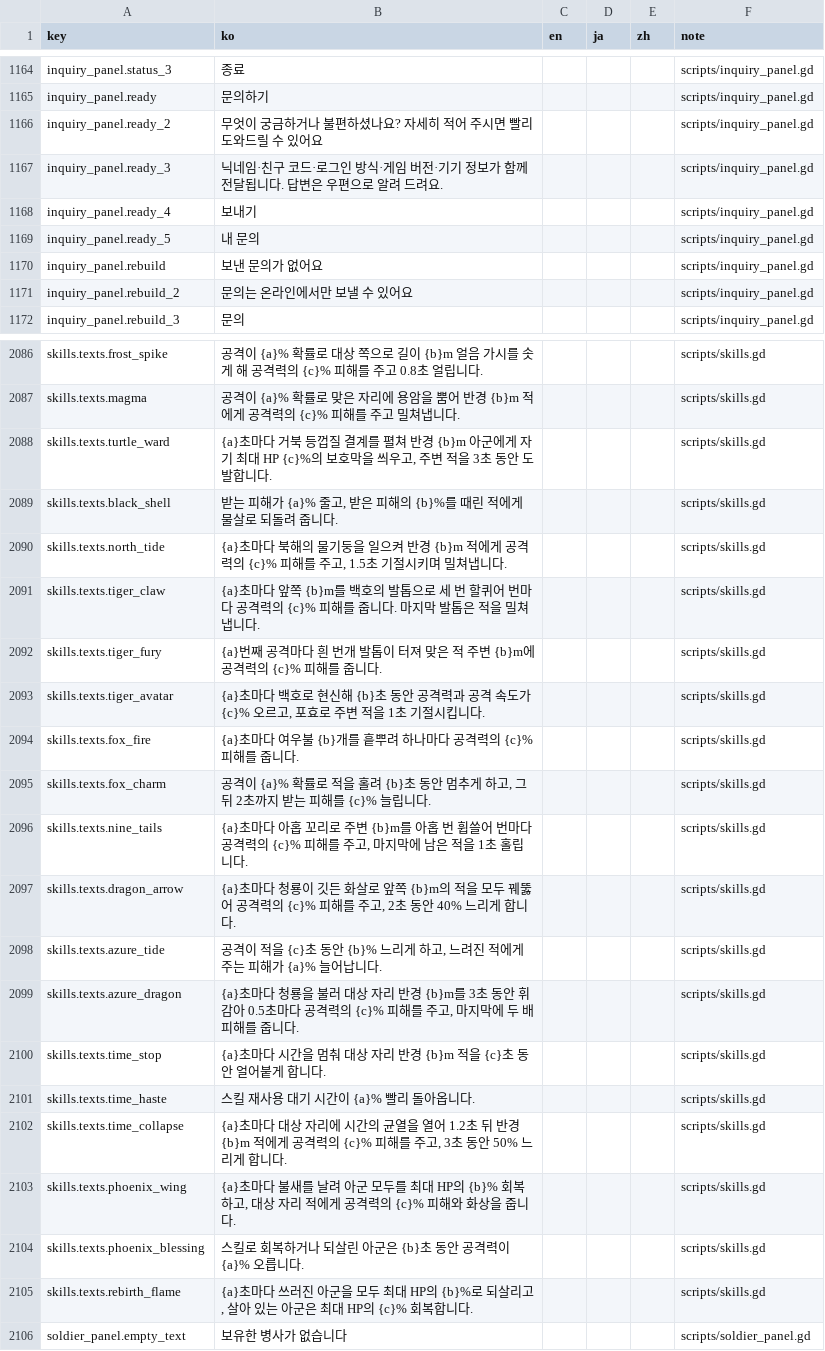
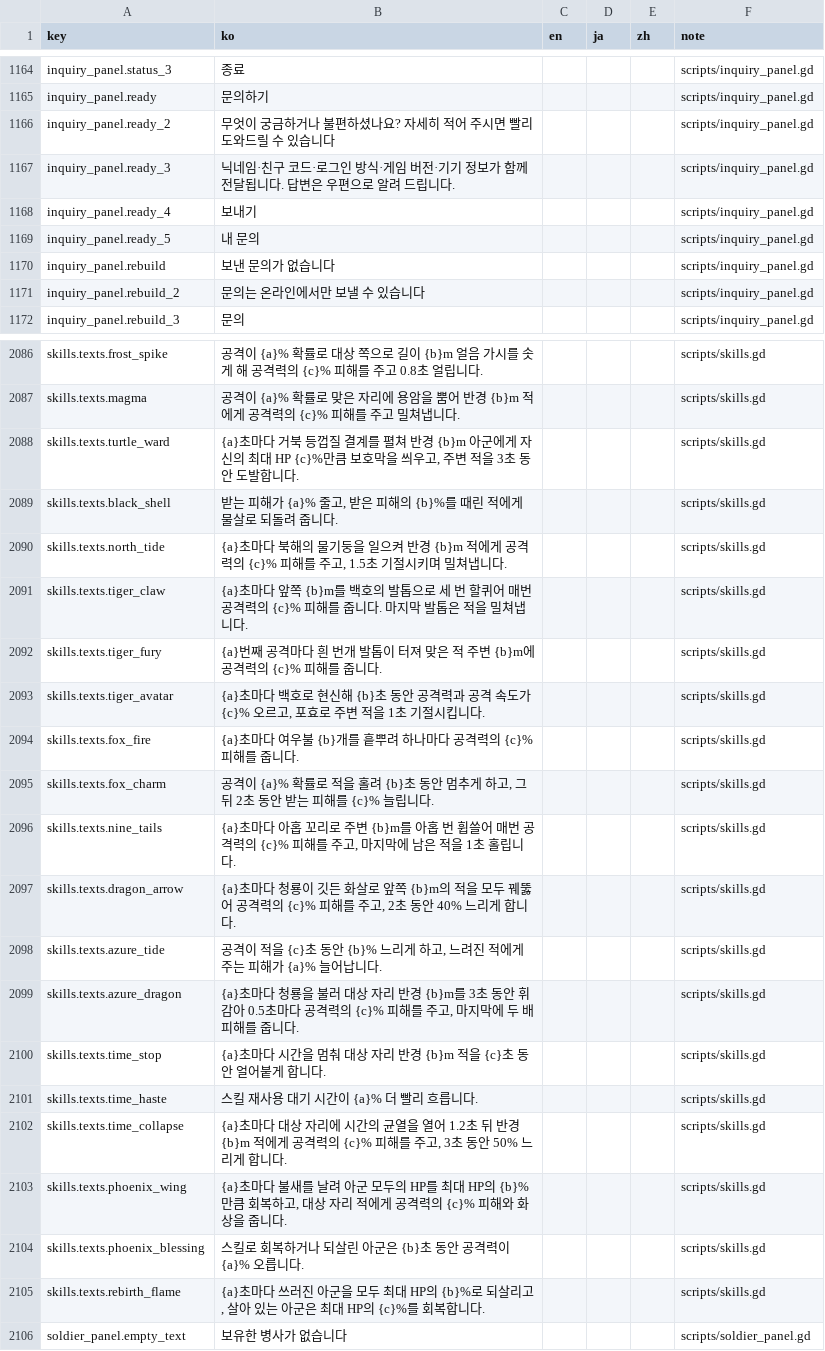
Before and after one commit to ILSEONG/CastleRPG, a CSV file: data/texts.csv, drawn as a sheet; only a part is shown, gaps mark what is left out; the diff covers the shown part only.

```diff
--- a/data/texts.csv
+++ b/data/texts.csv
@@ -1165,8 +1165,8 @@ inquiry_panel.status_3,종료,,,,scripts/inquiry_panel.gd
 inquiry_panel.ready,문의하기,,,,scripts/inquiry_panel.gd
-inquiry_panel.ready_2,무엇이 궁금하거나 불편하셨나요? 자세히 적어 주시면 빨리 도와드릴 수 있어요,,,,scripts/inquiry_panel.gd
-inquiry_panel.ready_3,닉네임·친구 코드·로그인 방식·게임 버전·기기 정보가 함께 전달됩니다. 답변은 우편으로 알려 드려요.,,,,scripts/inquiry_panel.gd
+inquiry_panel.ready_2,무엇이 궁금하거나 불편하셨나요? 자세히 적어 주시면 빨리 도와드릴 수 있습니다,,,,scripts/inquiry_panel.gd
+inquiry_panel.ready_3,닉네임·친구 코드·로그인 방식·게임 버전·기기 정보가 함께 전달됩니다. 답변은 우편으로 알려 드립니다.,,,,scripts/inquiry_panel.gd
 inquiry_panel.ready_4,보내기,,,,scripts/inquiry_panel.gd
 inquiry_panel.ready_5,내 문의,,,,scripts/inquiry_panel.gd
-inquiry_panel.rebuild,보낸 문의가 없어요,,,,scripts/inquiry_panel.gd
-inquiry_panel.rebuild_2,문의는 온라인에서만 보낼 수 있어요,,,,scripts/inquiry_panel.gd
+inquiry_panel.rebuild,보낸 문의가 없습니다,,,,scripts/inquiry_panel.gd
+inquiry_panel.rebuild_2,문의는 온라인에서만 보낼 수 있습니다,,,,scripts/inquiry_panel.gd
 inquiry_panel.rebuild_3,문의,,,,scripts/inquiry_panel.gd
@@ -2087,6 +2087,6 @@ skills.texts.frost_spike,공격이 {a}% 확률로 대상 쪽으로 길이 {b}m
 skills.texts.magma,공격이 {a}% 확률로 맞은 자리에 용암을 뿜어 반경 {b}m 적에게 공격력의 {c}% 피해를 주고 밀쳐냅니다.,,,,scripts/skills.gd
-skills.texts.turtle_ward,"{a}초마다 거북 등껍질 결계를 펼쳐 반경 {b}m 아군에게 자기 최대 HP {c}%의 보호막을 씌우고, 주변 적을 3초 동안 도발합니다.",,,,scripts/skills.gd
+skills.texts.turtle_ward,"{a}초마다 거북 등껍질 결계를 펼쳐 반경 {b}m 아군에게 자신의 최대 HP {c}%만큼 보호막을 씌우고, 주변 적을 3초 동안 도발합니다.",,,,scripts/skills.gd
 skills.texts.black_shell,"받는 피해가 {a}% 줄고, 받은 피해의 {b}%를 때린 적에게 물살로 되돌려 줍니다.",,,,scripts/skills.gd
 skills.texts.north_tide,"{a}초마다 북해의 물기둥을 일으켜 반경 {b}m 적에게 공격력의 {c}% 피해를 주고, 1.5초 기절시키며 밀쳐냅니다.",,,,scripts/skills.gd
-skills.texts.tiger_claw,{a}초마다 앞쪽 {b}m를 백호의 발톱으로 세 번 할퀴어 번마다 공격력의 {c}% 피해를 줍니다. 마지막 발톱은 적을 밀쳐냅니다.,,,,scripts/skills.gd
+skills.texts.tiger_claw,{a}초마다 앞쪽 {b}m를 백호의 발톱으로 세 번 할퀴어 매번 공격력의 {c}% 피해를 줍니다. 마지막 발톱은 적을 밀쳐냅니다.,,,,scripts/skills.gd
 skills.texts.tiger_fury,{a}번째 공격마다 흰 번개 발톱이 터져 맞은 적 주변 {b}m에 공격력의 {c}% 피해를 줍니다.,,,,scripts/skills.gd
@@ -2094,4 +2094,4 @@ skills.texts.tiger_avatar,"{a}초마다 백호로 현신해 {b}초 동안 공격
 skills.texts.fox_fire,{a}초마다 여우불 {b}개를 흩뿌려 하나마다 공격력의 {c}% 피해를 줍니다.,,,,scripts/skills.gd
-skills.texts.fox_charm,"공격이 {a}% 확률로 적을 홀려 {b}초 동안 멈추게 하고, 그 뒤 2초까지 받는 피해를 {c}% 늘립니다.",,,,scripts/skills.gd
-skills.texts.nine_tails,"{a}초마다 아홉 꼬리로 주변 {b}m를 아홉 번 휩쓸어 번마다 공격력의 {c}% 피해를 주고, 마지막에 남은 적을 1초 홀립니다.",,,,scripts/skills.gd
+skills.texts.fox_charm,"공격이 {a}% 확률로 적을 홀려 {b}초 동안 멈추게 하고, 그 뒤 2초 동안 받는 피해를 {c}% 늘립니다.",,,,scripts/skills.gd
+skills.texts.nine_tails,"{a}초마다 아홉 꼬리로 주변 {b}m를 아홉 번 휩쓸어 매번 공격력의 {c}% 피해를 주고, 마지막에 남은 적을 1초 홀립니다.",,,,scripts/skills.gd
 skills.texts.dragon_arrow,"{a}초마다 청룡이 깃든 화살로 앞쪽 {b}m의 적을 모두 꿰뚫어 공격력의 {c}% 피해를 주고, 2초 동안 40% 느리게 합니다.",,,,scripts/skills.gd
@@ -2100,7 +2100,7 @@ skills.texts.azure_dragon,"{a}초마다 청룡을 불러 대상 자리 반경 {b
 skills.texts.time_stop,{a}초마다 시간을 멈춰 대상 자리 반경 {b}m 적을 {c}초 동안 얼어붙게 합니다.,,,,scripts/skills.gd
-skills.texts.time_haste,스킬 재사용 대기 시간이 {a}% 빨리 돌아옵니다.,,,,scripts/skills.gd
+skills.texts.time_haste,스킬 재사용 대기 시간이 {a}% 더 빨리 흐릅니다.,,,,scripts/skills.gd
 skills.texts.time_collapse,"{a}초마다 대상 자리에 시간의 균열을 열어 1.2초 뒤 반경 {b}m 적에게 공격력의 {c}% 피해를 주고, 3초 동안 50% 느리게 합니다.",,,,scripts/skills.gd
-skills.texts.phoenix_wing,"{a}초마다 불새를 날려 아군 모두를 최대 HP의 {b}% 회복하고, 대상 자리 적에게 공격력의 {c}% 피해와 화상을 줍니다.",,,,scripts/skills.gd
+skills.texts.phoenix_wing,"{a}초마다 불새를 날려 아군 모두의 HP를 최대 HP의 {b}%만큼 회복하고, 대상 자리 적에게 공격력의 {c}% 피해와 화상을 줍니다.",,,,scripts/skills.gd
 skills.texts.phoenix_blessing,스킬로 회복하거나 되살린 아군은 {b}초 동안 공격력이 {a}% 오릅니다.,,,,scripts/skills.gd
-skills.texts.rebirth_flame,"{a}초마다 쓰러진 아군을 모두 최대 HP의 {b}%로 되살리고, 살아 있는 아군은 최대 HP의 {c}% 회복합니다.",,,,scripts/skills.gd
+skills.texts.rebirth_flame,"{a}초마다 쓰러진 아군을 모두 최대 HP의 {b}%로 되살리고, 살아 있는 아군은 최대 HP의 {c}%를 회복합니다.",,,,scripts/skills.gd
 soldier_panel.empty_text,보유한 병사가 없습니다,,,,scripts/soldier_panel.gd
```
Also changed, not shown: 31 edited cells elsewhere in this file, 1 other file.
